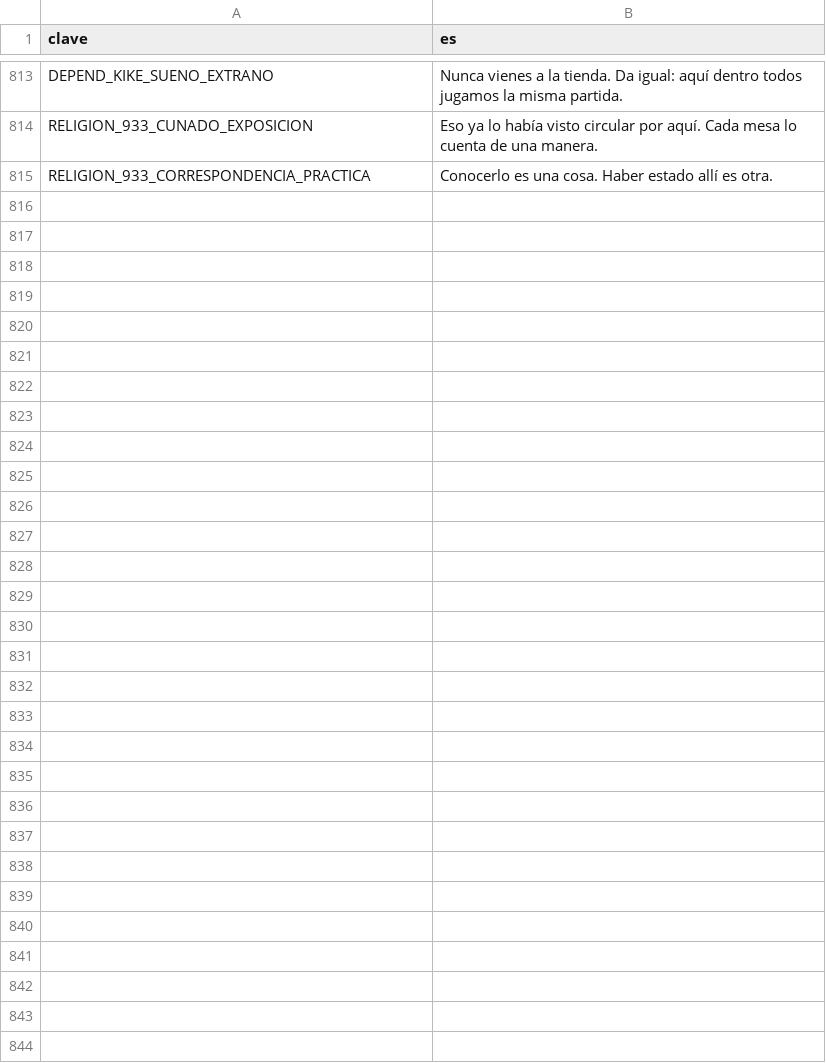
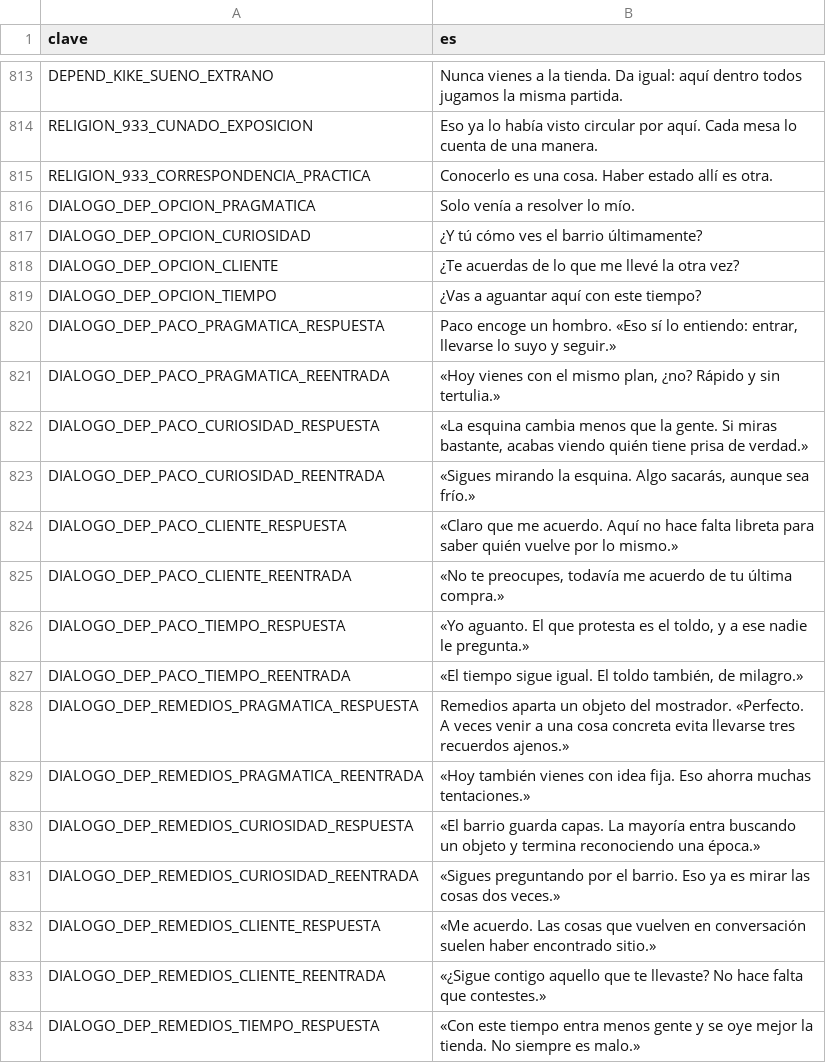
Before and after one commit to EspacioKoop/expediente-legado, a CSV file: godot/datos/textos.csv, drawn as a sheet; only a part is shown, gaps mark what is left out; the diff covers the shown part only; the diff names each change by its address in the sheet, - before the commit and + after, or states it on an @@ line.

Commit message:
feat(1672): añadir copy localizado para dependientes

```diff
--- a/godot/datos/textos.csv
+++ b/godot/datos/textos.csv
+row 816: DIALOGO_DEP_OPCION_PRAGMATICA | Solo venía a resolver lo mío.
+row 817: DIALOGO_DEP_OPCION_CURIOSIDAD | ¿Y tú cómo ves el barrio últimamente?
+row 818: DIALOGO_DEP_OPCION_CLIENTE | ¿Te acuerdas de lo que me llevé la otra vez?
+row 819: DIALOGO_DEP_OPCION_TIEMPO | ¿Vas a aguantar aquí con este tiempo?
+row 820: DIALOGO_DEP_PACO_PRAGMATICA_RESPUESTA | Paco encoge un hombro. «Eso sí lo entiendo: entrar, llevarse lo suyo y seguir.»
+row 821: DIALOGO_DEP_PACO_PRAGMATICA_REENTRADA | «Hoy vienes con el mismo plan, ¿no? Rápido y sin tertulia.»
+row 822: DIALOGO_DEP_PACO_CURIOSIDAD_RESPUESTA | «La esquina cambia menos que la gente. Si miras bastante, acabas viendo quién tiene prisa de verdad.»
+row 823: DIALOGO_DEP_PACO_CURIOSIDAD_REENTRADA | «Sigues mirando la esquina. Algo sacarás, aunque sea frío.»
+row 824: DIALOGO_DEP_PACO_CLIENTE_RESPUESTA | «Claro que me acuerdo. Aquí no hace falta libreta para saber quién vuelve por lo mismo.»
+row 825: DIALOGO_DEP_PACO_CLIENTE_REENTRADA | «No te preocupes, todavía me acuerdo de tu última compra.»
+row 826: DIALOGO_DEP_PACO_TIEMPO_RESPUESTA | «Yo aguanto. El que protesta es el toldo, y a ese nadie le pregunta.»
+row 827: DIALOGO_DEP_PACO_TIEMPO_REENTRADA | «El tiempo sigue igual. El toldo también, de milagro.»
+row 828: DIALOGO_DEP_REMEDIOS_PRAGMATICA_RESPUESTA | Remedios aparta un objeto del mostrador. «Perfecto. A veces venir a una cosa concreta evita llevarse tres recuerdos ajenos.»
+row 829: DIALOGO_DEP_REMEDIOS_PRAGMATICA_REENTRADA | «Hoy también vienes con idea fija. Eso ahorra muchas tentaciones.»
+row 830: DIALOGO_DEP_REMEDIOS_CURIOSIDAD_RESPUESTA | «El barrio guarda capas. La mayoría entra buscando un objeto y termina reconociendo una época.»
+row 831: DIALOGO_DEP_REMEDIOS_CURIOSIDAD_REENTRADA | «Sigues preguntando por el barrio. Eso ya es mirar las cosas dos veces.»
+row 832: DIALOGO_DEP_REMEDIOS_CLIENTE_RESPUESTA | «Me acuerdo. Las cosas que vuelven en conversación suelen haber encontrado sitio.»
+row 833: DIALOGO_DEP_REMEDIOS_CLIENTE_REENTRADA | «¿Sigue contigo aquello que te llevaste? No hace falta que contestes.»
+row 834: DIALOGO_DEP_REMEDIOS_TIEMPO_RESPUESTA | «Con este tiempo entra menos gente y se oye mejor la tienda. No siempre es malo.»
```
Also changed, not shown: 9 added rows elsewhere in this file.
